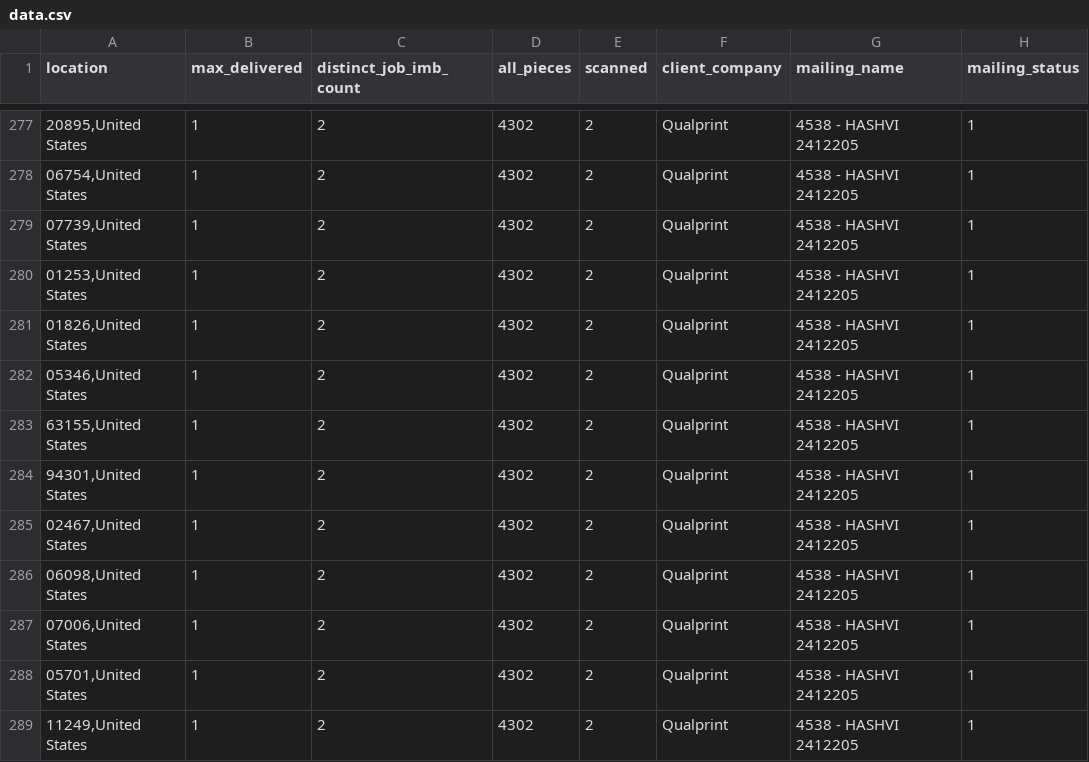
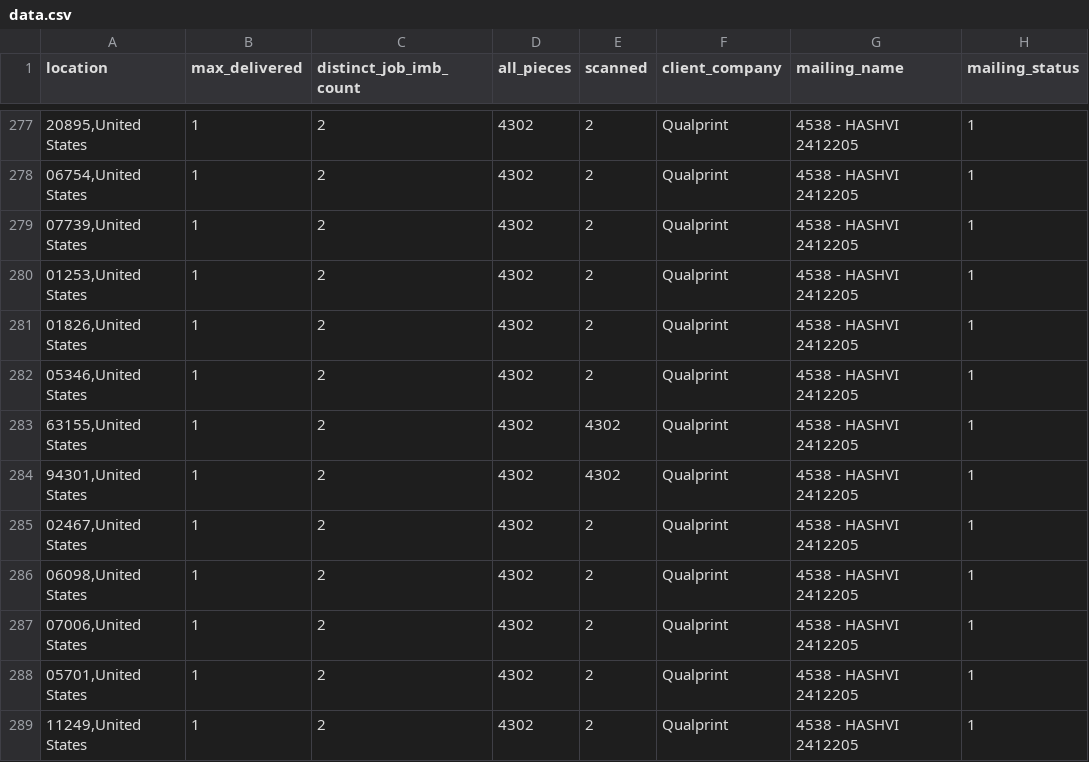
Before and after one commit to mtsuts/delivery-usmap, a CSV file: src/data/data.csv, drawn as a sheet; only a part is shown, gaps mark what is left out; the diff names each change by its address in the sheet, - before the commit and + after, or states it on an @@ line.

```diff
--- a/src/data/data.csv
+++ b/src/data/data.csv
-E283:E284 (scanned): 2
+E283:E284 (scanned): 4302
```
Also changed, not shown: 5 other files.
